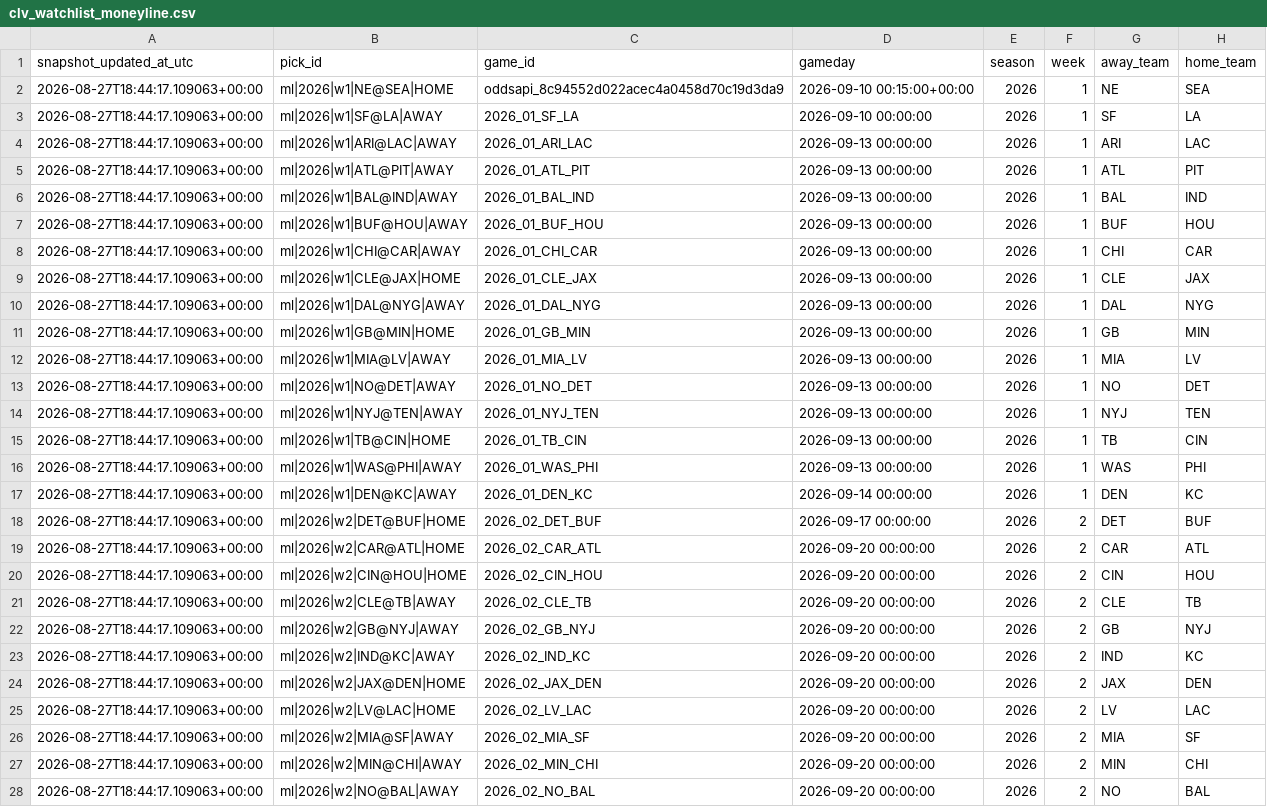
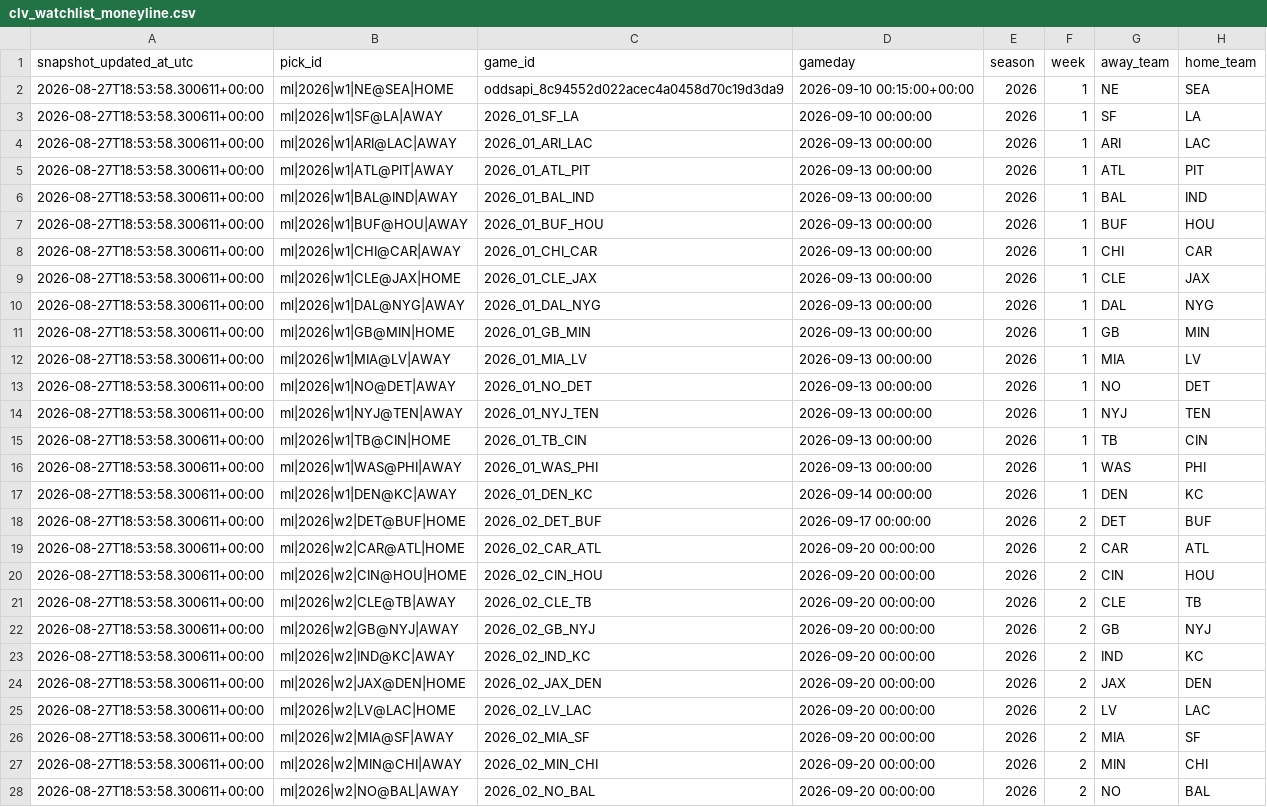
Before and after one commit to kirbypuckett031460-web/nflml, a CSV file: published/clv_watchlist_moneyline.csv, drawn as a sheet; only a part is shown; the diff covers the shown part only; the diff names each change by its address in the sheet, - before the commit and + after, or states it on an @@ line.

```diff
--- a/published/clv_watchlist_moneyline.csv
+++ b/published/clv_watchlist_moneyline.csv
-A2:A28 (snapshot_updated_at_utc): 2026-08-27T18:44:17.109063+00:00
+A2:A28 (snapshot_updated_at_utc): 2026-08-27T18:53:58.300611+00:00
```
Also changed, not shown: 1 added row, 1 removed row and 84 edited cells elsewhere in this file, published/clv_watchlist_totals.csv, published/public_predictions.csv, 2 other files.
